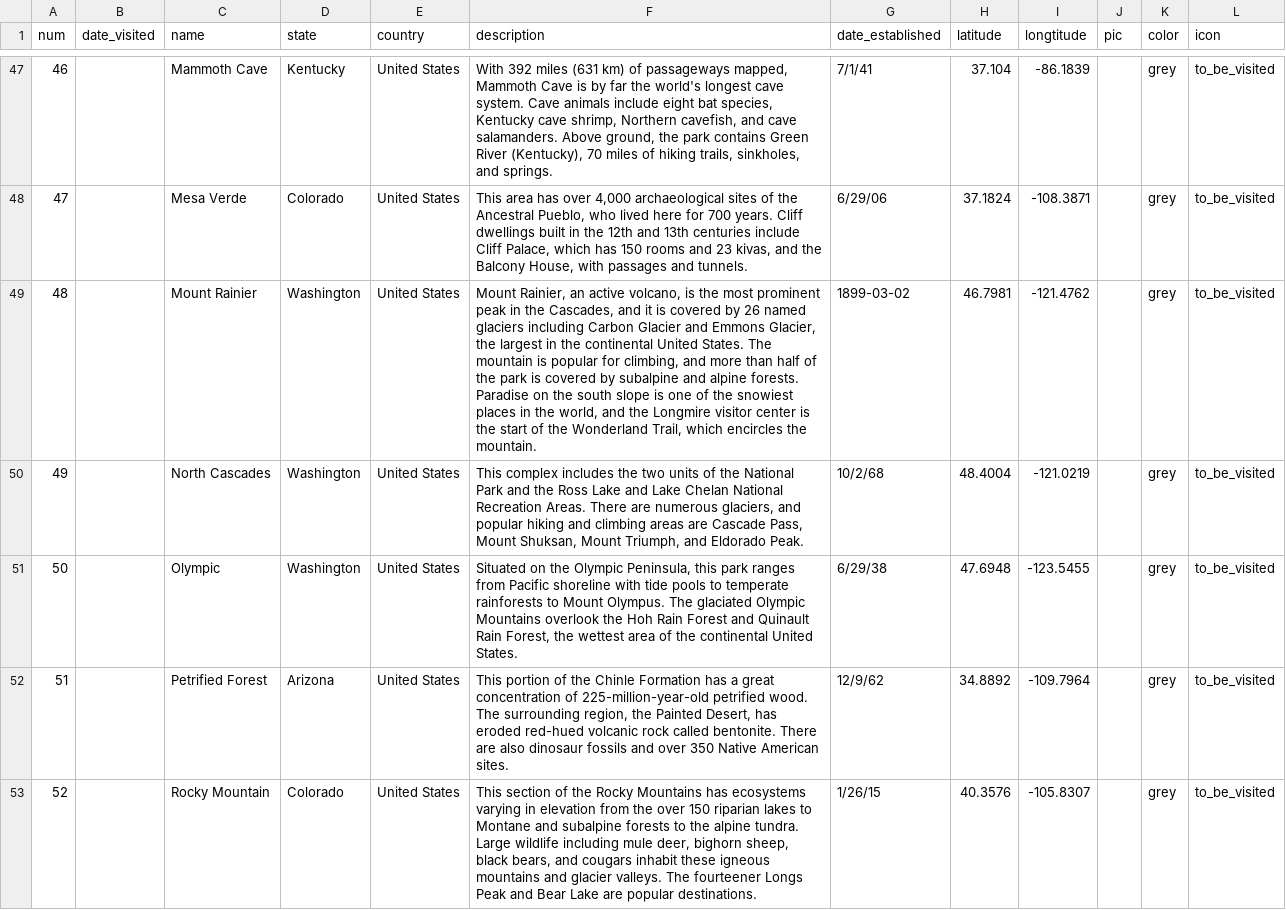
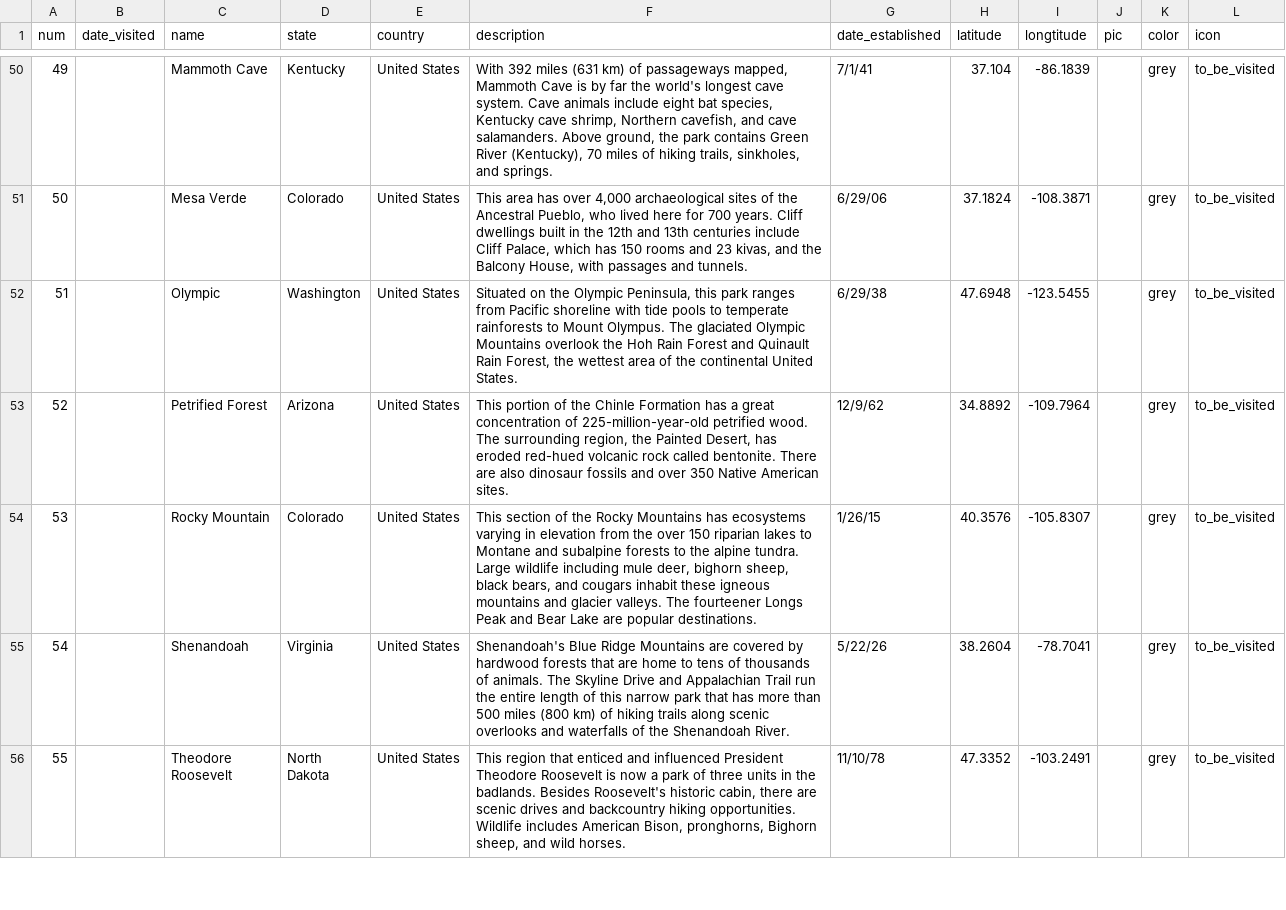
Before and after one commit to nealxun/TravelPlaces, a CSV file: Input/national_parks.csv, drawn as a sheet; only a part is shown, gaps mark what is left out; the shorter side is filled out with more unchanged rows; removed rows and columns are numbered as before the commit, all else as after; the diff covers the shown part only; the diff names each change by its address in the sheet, - before the commit and + after, or states it on an @@ line.

```diff
--- a/Input/national_parks.csv
+++ b/Input/national_parks.csv
@@ column A (num) renumbered between rows 22 and 54 @@
-row 49: 48 |  | Mount Rainier | Washington | United States | Mount Rainier, an active volcano, is the most prominent peak in the Cascades, and it is covered by 26 named glaciers including Carbon Glacier and Emmons Glacier, the largest in the continental United States. The mountain is popular for climbing, and more than half of the park is covered by subalpine and alpine forests. Paradise on the south slope is one of the snowiest places in the world, and the Longmire visitor center is the start of the Wonderland Trail, which encircles the mountain. | 1899-03-02 | 46.7981 | -121.4762 |  | grey | to_be_visited
-row 50: 49 |  | North Cascades | Washington | United States | This complex includes the two units of the National Park and the Ross Lake and Lake Chelan National Recreation Areas. There are numerous glaciers, and popular hiking and climbing areas are Cascade Pass, Mount Shuksan, Mount Triumph, and Eldorado Peak. | 10/2/68 | 48.4004 | -121.0219 |  | grey | to_be_visited
```
Also changed, not shown: 3 added rows, 1 removed row and 1 edited cell elsewhere in this file, 4 other files.
